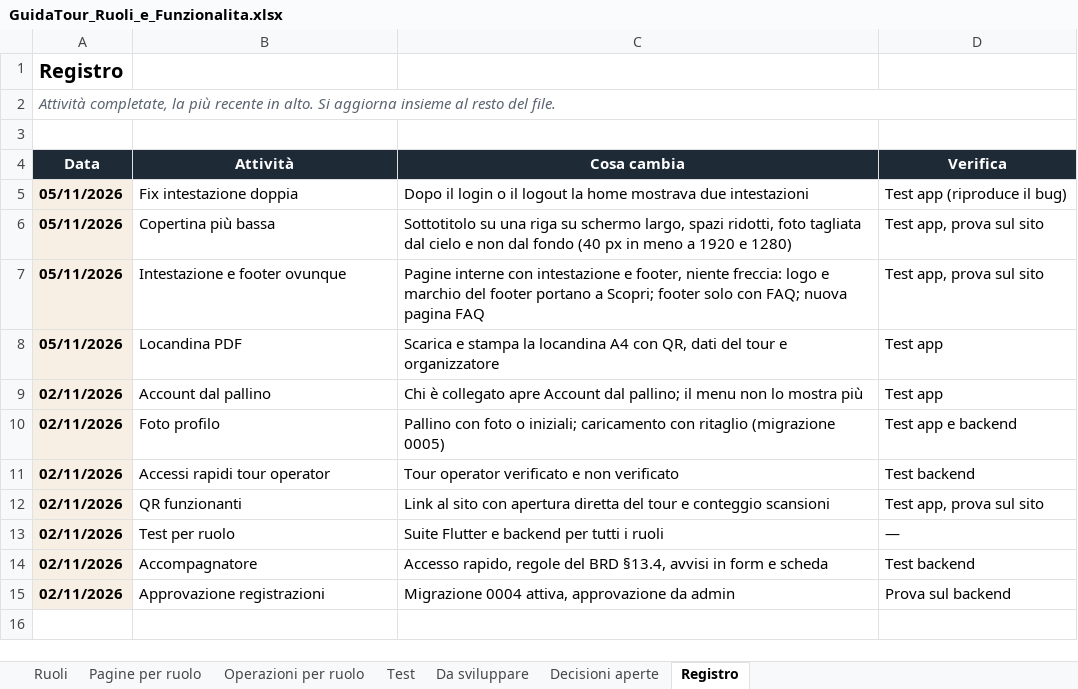
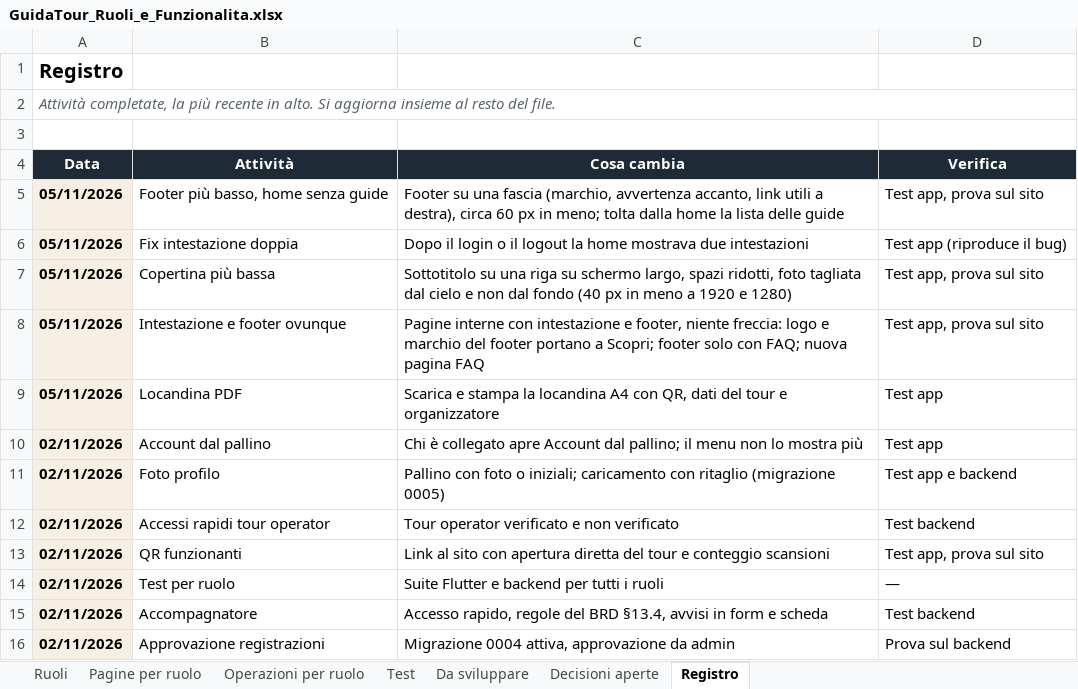
Before and after one commit to AlexJJJava/guidatour, an Excel workbook: flutter/docs/GuidaTour_Ruoli_e_Funzionalita.xlsx, sheet Registro, drawn as a sheet; values as stored, in another font and other column widths than the file's, no borders; the diff names each change by its address in the sheet, - before the commit and + after, or states it on an @@ line.

```diff
--- a/flutter/docs/GuidaTour_Ruoli_e_Funzionalita.xlsx (sheet Registro)
+++ b/flutter/docs/GuidaTour_Ruoli_e_Funzionalita.xlsx (sheet Registro)
+row 5: 05/11/2026 | Footer più basso, home senza guide | Footer su una fascia (marchio, avvertenza accanto, link utili a destra), circa 60 px in meno; tolta dalla home la lista delle guide | Test app, prova sul sito
```
Also changed, not shown: sheet Test, 1 other file.
